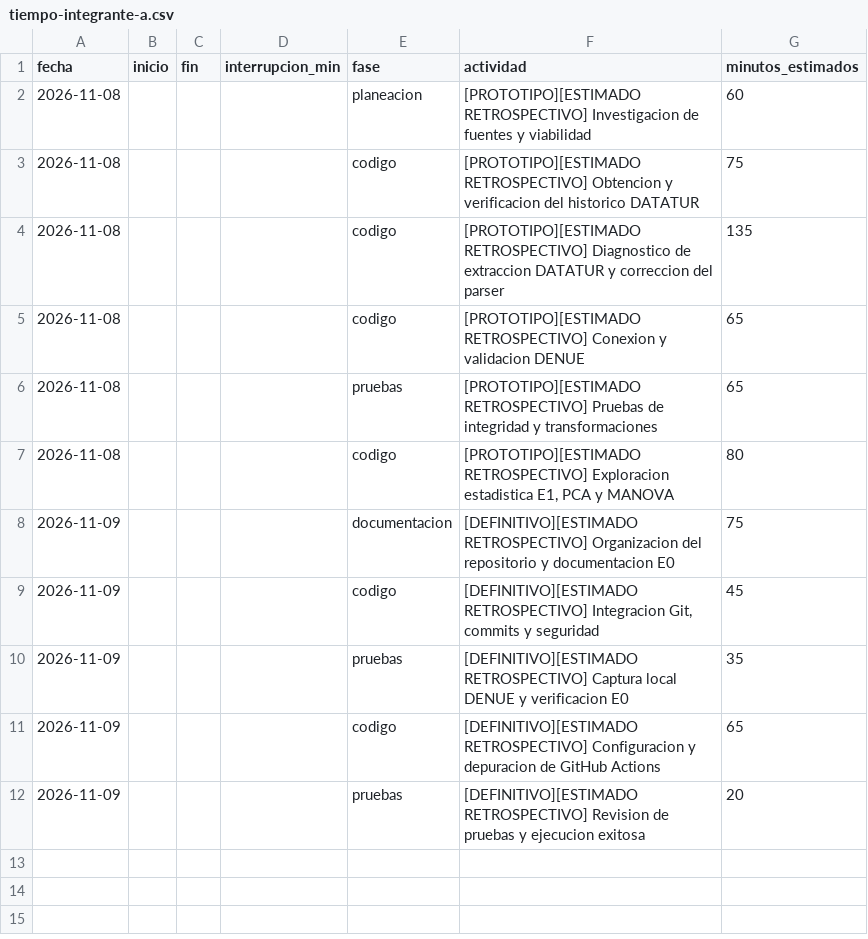
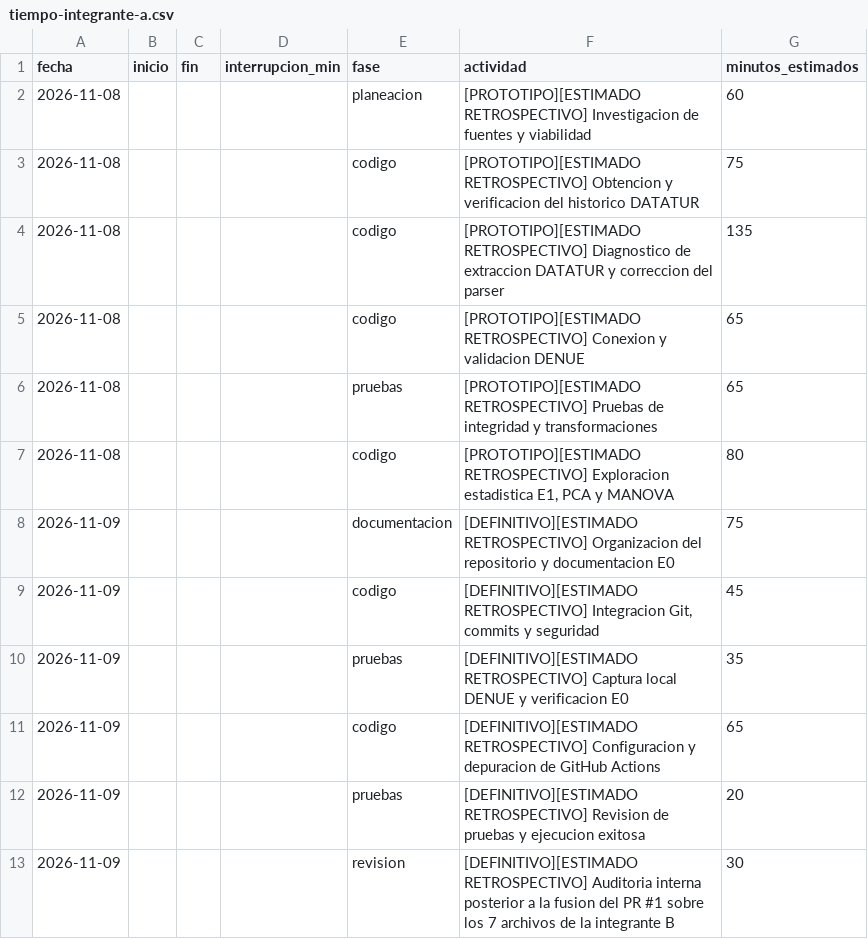
Before and after one commit to Leslie581/observatorio-turistico-colima, a CSV file: calidad/tiempo-integrante-a.csv, drawn as a sheet; the diff names each change by its address in the sheet, - before the commit and + after, or states it on an @@ line.

Commit message:
docs: aclarar fecha UTC de la auditoria y registrar su tiempo en el PSP de A
La fusion del PR #1 fue a las 05:10 UTC del 2026-11-10 (23:10 del 2026-11-09 en Mexico). Se agrega la auditoria posterior (30 min, estimacion retrospectiva sin horario) al PSP de A y se ajusta la suma esperada por la prueba de plantillas (750). No se registran defectos.

```diff
--- a/calidad/tiempo-integrante-a.csv
+++ b/calidad/tiempo-integrante-a.csv
+row 13: 2026-11-09 |  |  |  | revision | [DEFINITIVO][ESTIMADO RETROSPECTIVO] Auditoria interna posterior a la fusion del PR #1 sobre los 7 archivos de la integrante B | 30
```
Also changed, not shown: 3 other files.
